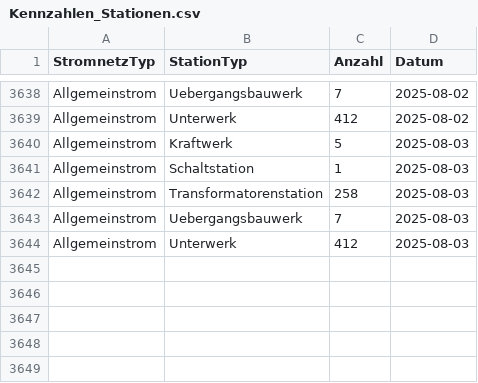
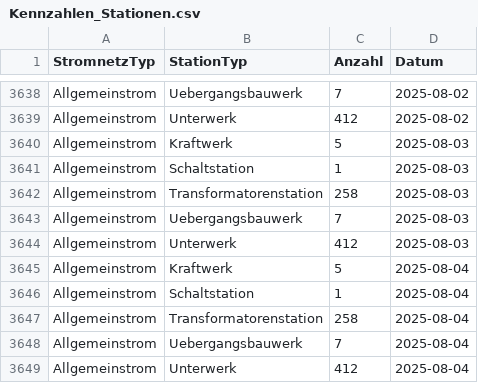
Before and after one commit to SFOE/KeyFiguresElectricalInstallations, a CSV file: data/Kennzahlen_Stationen.csv, drawn as a sheet; only a part is shown, gaps mark what is left out.

```diff
--- a/data/Kennzahlen_Stationen.csv
+++ b/data/Kennzahlen_Stationen.csv
@@ -3644 +3644,6 @@ Allgemeinstrom,Uebergangsbauwerk,7,2025-08-03
 Allgemeinstrom,Unterwerk,412,2025-08-03
+Allgemeinstrom,Kraftwerk,5,2025-08-04
+Allgemeinstrom,Schaltstation,1,2025-08-04
+Allgemeinstrom,Transformatorenstation,258,2025-08-04
+Allgemeinstrom,Uebergangsbauwerk,7,2025-08-04
+Allgemeinstrom,Unterwerk,412,2025-08-04
```
Also changed, not shown: data/Kennzahlen_Masten.csv, data/Kennzahlen_Storymap.csv, 7 other files.
